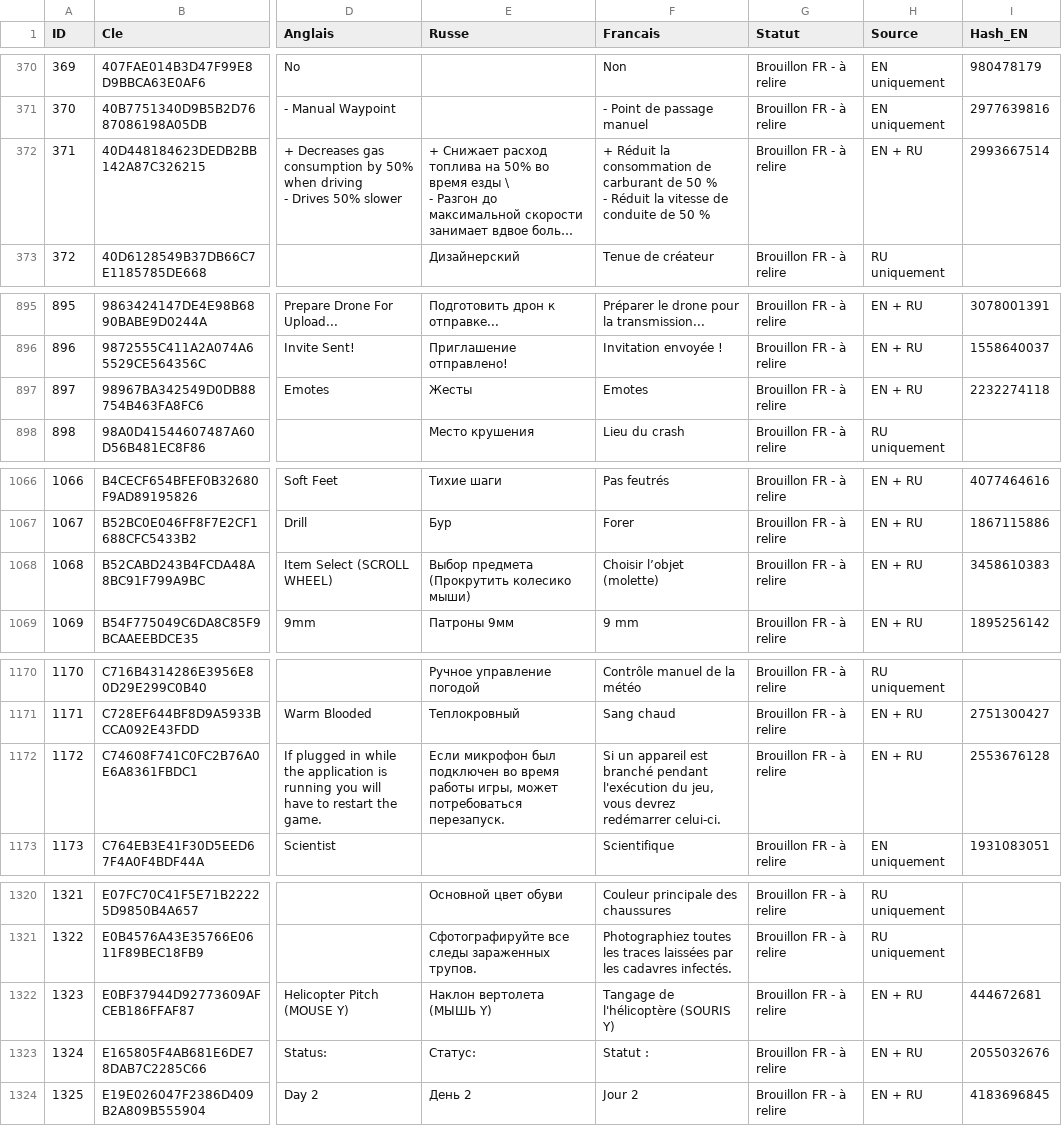
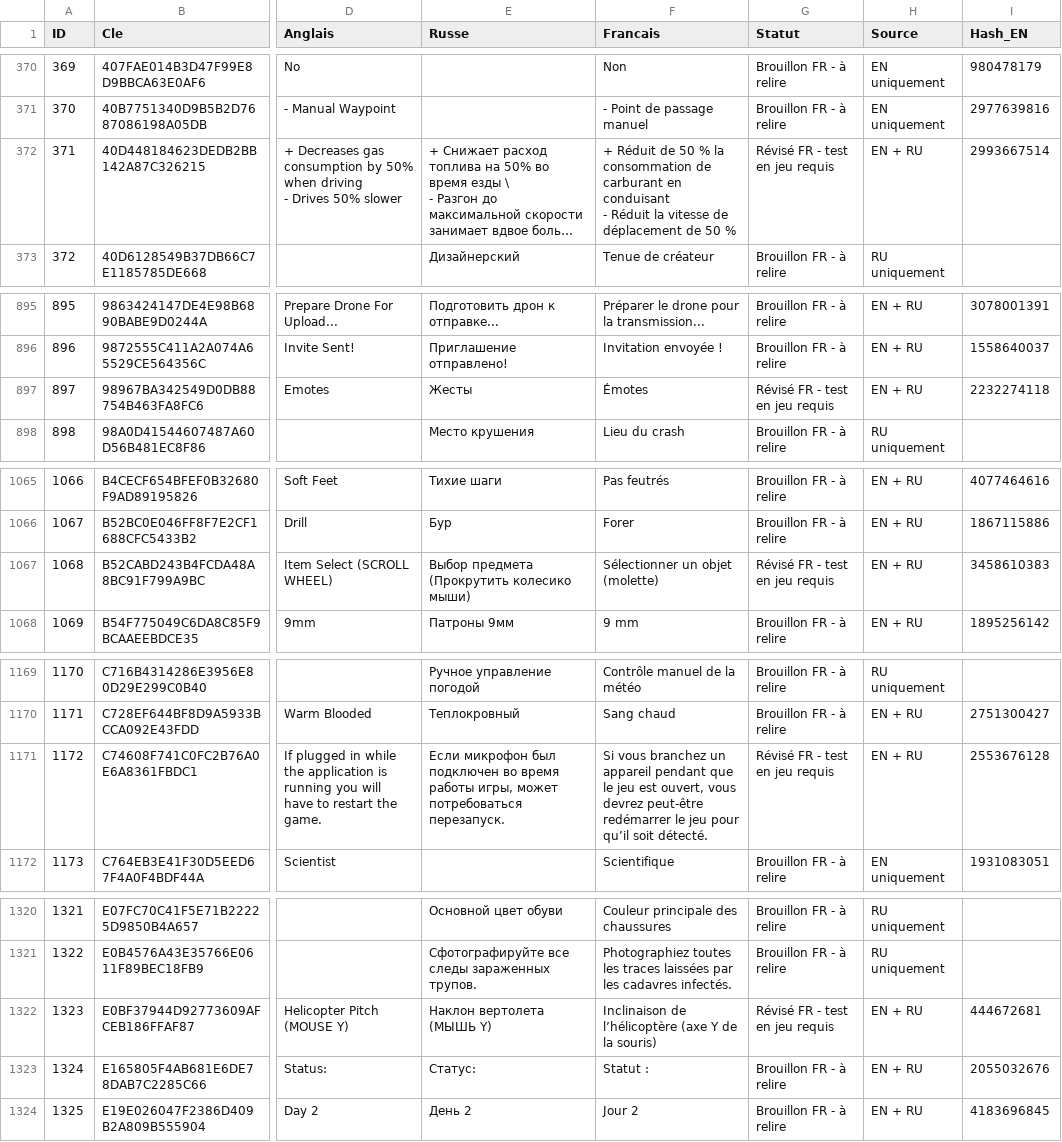
Before and after one commit to The-first-dog/NuclearNightmare-FR, a CSV file: translations/NuclearNightmare_traduction_FR.csv, drawn as a sheet; only a part is shown, gaps mark what is left out; long unchanged cells end in …; addresses are those after the commit; ↵ is a line break in a cell; the diff covers the shown part only; the diff names each change by its address in the sheet, - before the commit and + after, or states it on an @@ line.

```diff
--- a/translations/NuclearNightmare_traduction_FR.csv
+++ b/translations/NuclearNightmare_traduction_FR.csv
-F372 (Francais): + Réduit la consommation de carburant de 50 % ↵ - Réduit la vitesse de conduite de 50…
+F372 (Francais): + Réduit de 50 % la consommation de carburant en conduisant ↵ - Réduit la vitesse de déplacement de 50…
-G372 (Statut): Brouillon FR - à relire
+G372 (Statut): Révisé FR - test en jeu requis
-F897 (Francais): Emotes
+F897 (Francais): Émotes
-G897 (Statut): Brouillon FR - à relire
+G897 (Statut): Révisé FR - test en jeu requis
-F1067 (Francais): Choisir l’objet (molette)
+F1067 (Francais): Sélectionner un objet (molette)
-G1067 (Statut): Brouillon FR - à relire
+G1067 (Statut): Révisé FR - test en jeu requis
-F1171 (Francais): Si un appareil est branché pendant l'exécution du jeu, vous devrez redémarrer celui-ci.
+F1171 (Francais): Si vous branchez un appareil pendant que le jeu est ouvert, vous devrez peut-être redémarrer le jeu pour qu’il soit détecté.
-G1171 (Statut): Brouillon FR - à relire
+G1171 (Statut): Révisé FR - test en jeu requis
-F1322 (Francais): Tangage de l'hélicoptère (SOURIS Y)
+F1322 (Francais): Inclinaison de l’hélicoptère (axe Y de la souris)
-G1322 (Statut): Brouillon FR - à relire
+G1322 (Statut): Révisé FR - test en jeu requis
```
Also changed, not shown: 2 added rows, 2 removed rows and 50 edited cells elsewhere in this file.
